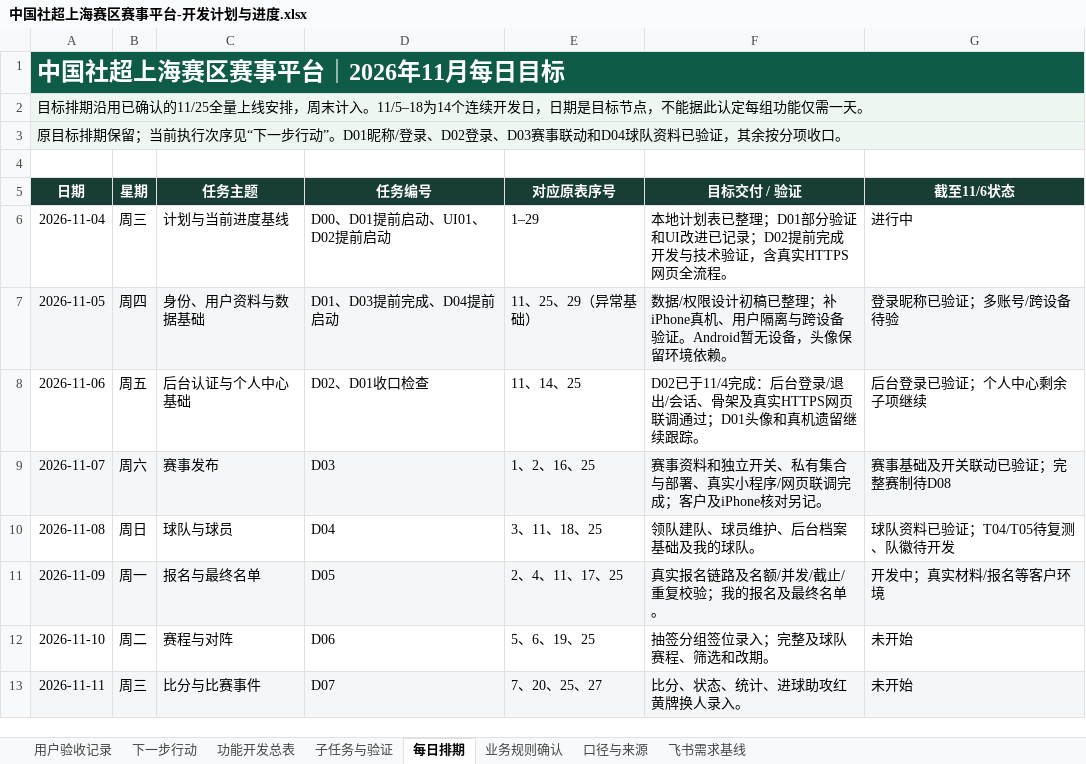
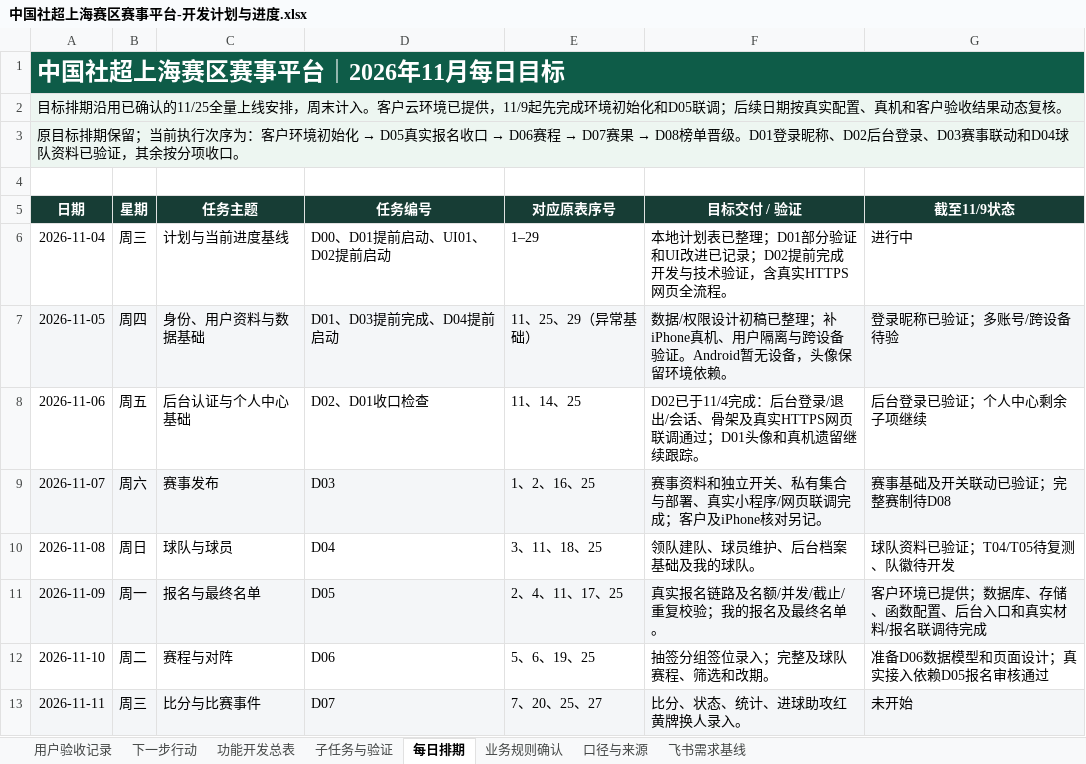
Before and after one commit to Jasper-0710/community-football, an Excel workbook: docs/中国社超上海赛区赛事平台-开发计划与进度.xlsx, sheet 每日排期, drawn as a sheet; only a part is shown; values as stored, in another font and other column widths than the file's, no borders; the diff names each change by its address in the sheet, - before the commit and + after, or states it on an @@ line.

```diff
--- a/docs/中国社超上海赛区赛事平台-开发计划与进度.xlsx (sheet 每日排期)
+++ b/docs/中国社超上海赛区赛事平台-开发计划与进度.xlsx (sheet 每日排期)
-A2 (日期): …末计入。11/5–18为14个连续开发日，日期是目标节点，不能据此认定每组功能仅需一天。
+A2 (日期): …末计入。客户云环境已提供，11/9起先完成环境初始化和D05联调；后续日期按真实配置、真机和客户验收结果动态复核。
@@ A3 (日期): …执行次序见“下一步行动”。D01昵称/登录、D02登录、D03… → …执行次序为：客户环境初始化 → D05真实报名收口 → D06赛程 → D07赛果 → D08榜单晋级。D01登录昵称、D02后台登录、D03… @@
-G5: 截至11/6状态
+G5: 截至11/9状态
-G11 (截至11/9状态): 开发中；真实材料/报名等客户环境
+G11 (截至11/9状态): 客户环境已提供；数据库、存储、函数配置、后台入口和真实材料/报名联调待完成
-G12 (截至11/9状态): 未开始
+G12 (截至11/9状态): 准备D06数据模型和页面设计；真实接入依赖D05报名审核通过
```
Also changed, not shown: sheet 功能开发总表, sheet 下一步行动, sheet 用户验收记录, 4 other files.
